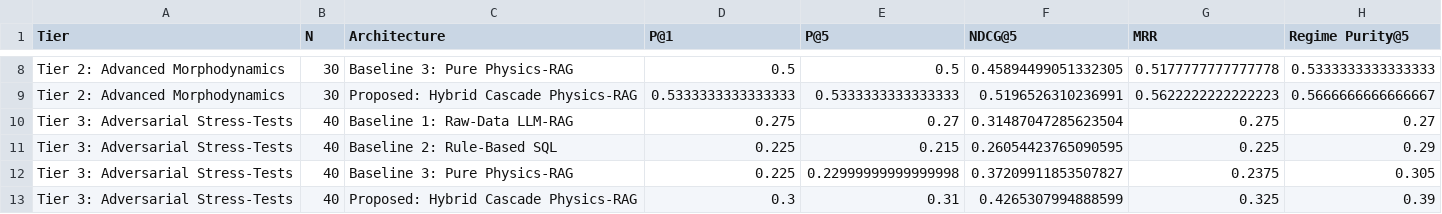
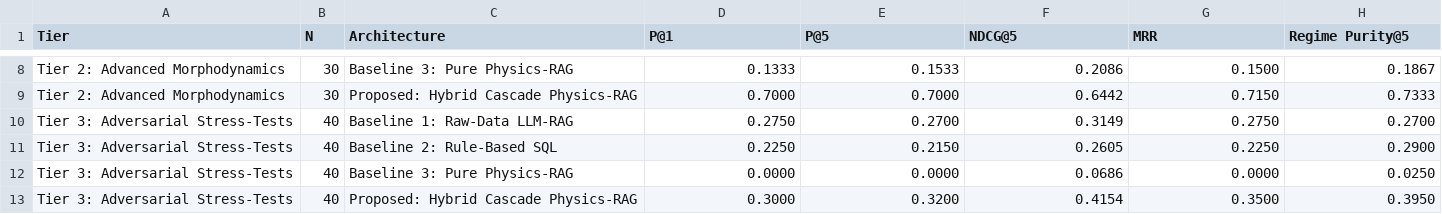
Before and after one commit to sam-tritto/unified-coastal-erosion-index, a CSV file: reports/tables/rag_benchmark_accuracy_by_tier.csv, drawn as a sheet; only a part is shown, gaps mark what is left out; the diff covers the shown part only; the diff names each change by its address in the sheet, - before the commit and + after, or states it on an @@ line.

```diff
--- a/reports/tables/rag_benchmark_accuracy_by_tier.csv
+++ b/reports/tables/rag_benchmark_accuracy_by_tier.csv
-D8 (P@1): 0.5
+D8 (P@1): 0.1333
-E8 (P@5): 0.5
+E8 (P@5): 0.1533
-F8 (NDCG@5): 0.45894499051332305
+F8 (NDCG@5): 0.2086
-G8 (MRR): 0.5177777777777778
+G8 (MRR): 0.1500
-H8 (Regime Purity@5): 0.5333333333333333
+H8 (Regime Purity@5): 0.1867
-D9 (P@1): 0.5333333333333333
+D9 (P@1): 0.7000
-E9 (P@5): 0.5333333333333333
+E9 (P@5): 0.7000
-F9 (NDCG@5): 0.5196526310236991
+F9 (NDCG@5): 0.6442
-G9 (MRR): 0.5622222222222223
+G9 (MRR): 0.7150
-H9 (Regime Purity@5): 0.5666666666666667
+H9 (Regime Purity@5): 0.7333
-D10 (P@1): 0.275
+D10 (P@1): 0.2750
-E10 (P@5): 0.27
+E10 (P@5): 0.2700
-F10 (NDCG@5): 0.31487047285623504
+F10 (NDCG@5): 0.3149
-G10 (MRR): 0.275
+G10 (MRR): 0.2750
-H10 (Regime Purity@5): 0.27
+H10 (Regime Purity@5): 0.2700
-D11 (P@1): 0.225
+D11 (P@1): 0.2250
-E11 (P@5): 0.215
+E11 (P@5): 0.2150
-F11 (NDCG@5): 0.26054423765090595
+F11 (NDCG@5): 0.2605
-G11 (MRR): 0.225
+G11 (MRR): 0.2250
-H11 (Regime Purity@5): 0.29
+H11 (Regime Purity@5): 0.2900
-D12 (P@1): 0.225
+D12 (P@1): 0.0000
-E12 (P@5): 0.22999999999999998
+E12 (P@5): 0.0000
-F12 (NDCG@5): 0.37209911853507827
+F12 (NDCG@5): 0.0686
-G12 (MRR): 0.2375
+G12 (MRR): 0.0000
-H12 (Regime Purity@5): 0.305
+H12 (Regime Purity@5): 0.0250
-D13 (P@1): 0.3
+D13 (P@1): 0.3000
-E13 (P@5): 0.31
+E13 (P@5): 0.3200
-F13 (NDCG@5): 0.4265307994888599
+F13 (NDCG@5): 0.4154
-G13 (MRR): 0.325
+G13 (MRR): 0.3500
-H13 (Regime Purity@5): 0.39
+H13 (Regime Purity@5): 0.3950
```
Also changed, not shown: 50 edited cells elsewhere in this file, 3 other files.
